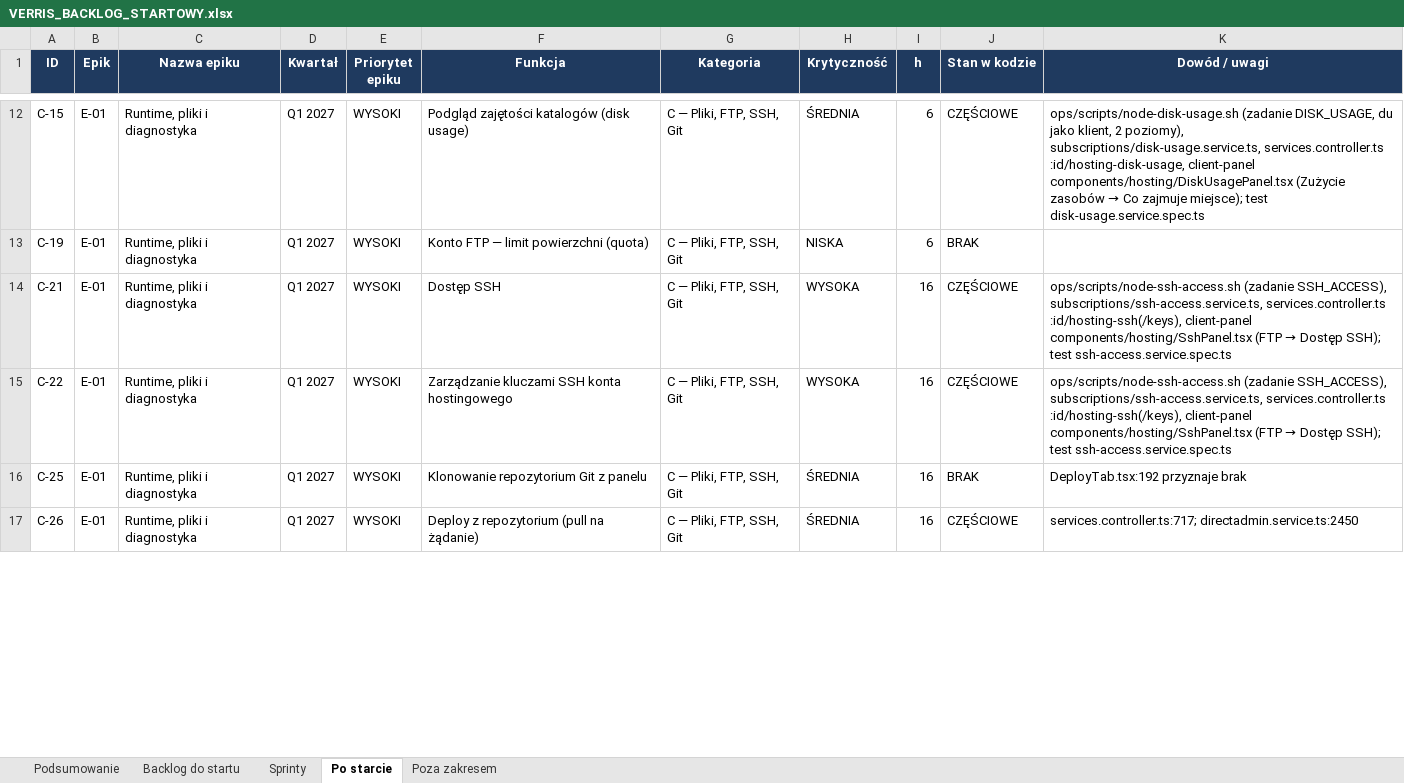
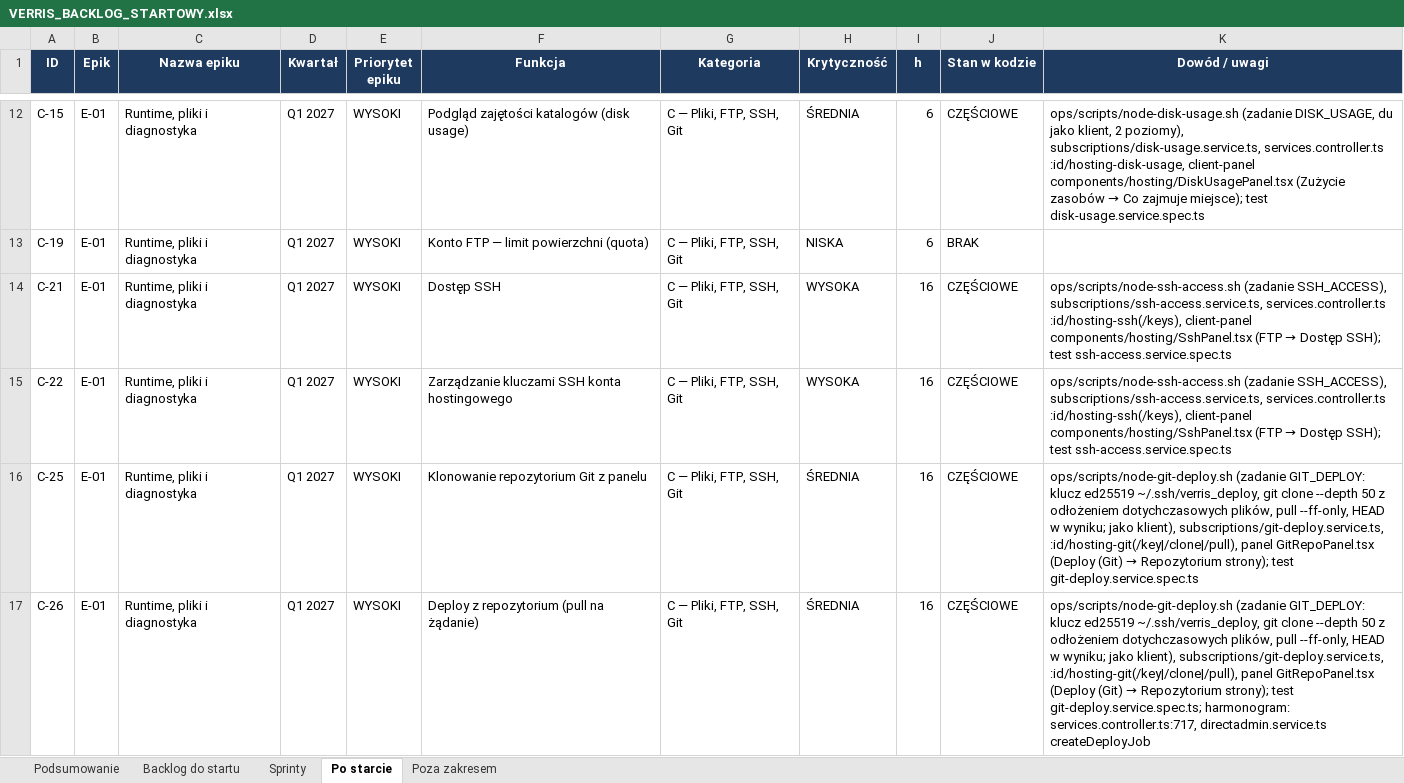
Before and after one commit to dominik-hvln/verris, an Excel workbook: plan-startowy-2026-08/VERRIS_BACKLOG_STARTOWY.xlsx, sheet Po starcie, drawn as a sheet; only a part is shown, gaps mark what is left out; values as stored, in another font and other column widths than the file's, no borders; the diff covers the shown part only; the diff names each change by its address in the sheet, - before the commit and + after, or states it on an @@ line.

```diff
--- a/plan-startowy-2026-08/VERRIS_BACKLOG_STARTOWY.xlsx (sheet Po starcie)
+++ b/plan-startowy-2026-08/VERRIS_BACKLOG_STARTOWY.xlsx (sheet Po starcie)
-J16 (Stan w kodzie): BRAK
+J16 (Stan w kodzie): CZĘŚCIOWE
@@ K16 (Dowód / uwagi): DeployTab.tsx:192 przyznaje brak → ops/scripts/node-git-deploy.sh (zadanie GIT_DEPLOY: klucz ed25519 ~/.ssh/verris_deploy, git clone --depth 50 z odłożeniem dotychczasowych plików, pull --ff-only, HEAD w wyniku; jako klient), subscriptions/git-deploy.service.ts, :id/hosting-git(/key|/clone|/pull), panel GitRepoPanel.tsx (Deploy (Git) → Repozytorium strony); test git-deploy.service.spec.ts @@
@@ K17 (Dowód / uwagi): services.controller.ts:717; directadmin.service.ts:2450 → ops/scripts/node-git-deploy.sh (zadanie GIT_DEPLOY: klucz ed25519 ~/.ssh/verris_deploy, git clone --depth 50 z odłożeniem dotychczasowych plików, pull --ff-only, HEAD w wyniku; jako klient), subscriptions/git-deploy.service.ts, :id/hosting-git(/key|/clone|/pull), panel GitRepoPanel.tsx (Deploy (Git) → Repozytorium strony); test git-deploy.service.spec.ts; harmonogram: services.controller.ts:717, directadmin.service.ts createDeployJob @@
```
Also changed, not shown: 6 edited cells elsewhere in this sheet, audyt-parytetu-2026-08/VERRIS_PARYTET_FUNKCJI_2026-08.xlsx, 2 other files.
